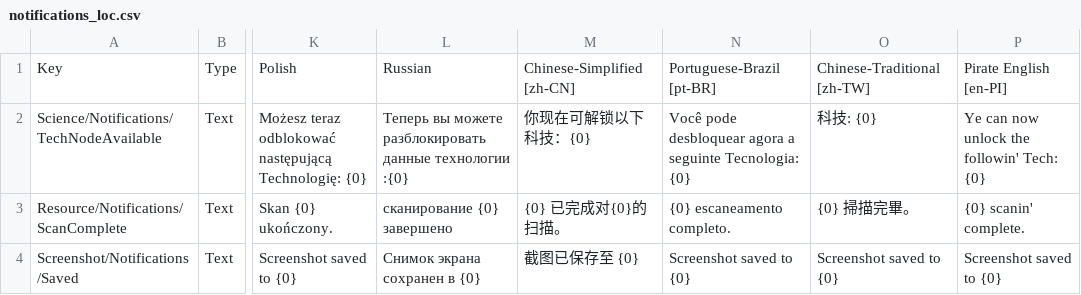
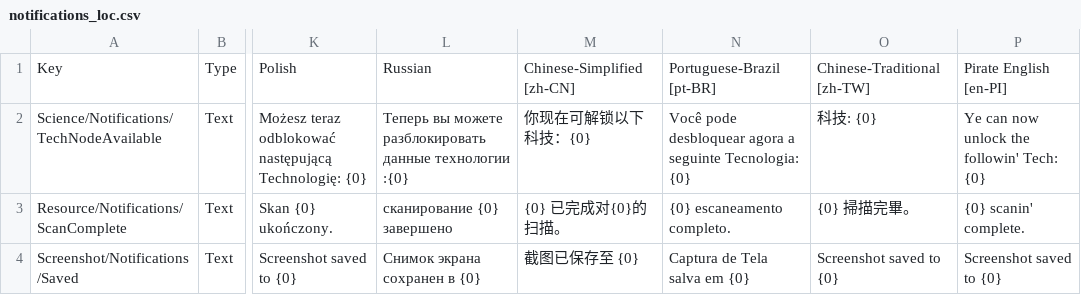
Before and after one commit to KSP2Redux/Content, a CSV file: localizations/notifications_loc.csv, drawn as a sheet; only a part is shown, gaps mark what is left out; the diff names each change by its address in the sheet, - before the commit and + after, or states it on an @@ line.

```diff
--- a/localizations/notifications_loc.csv
+++ b/localizations/notifications_loc.csv
-N4: Screenshot saved to {0}
+N4: Captura de Tela salva em {0}
```
Also changed, not shown: localizations/misc_loc.csv, localizations/resources_loc.csv, 12 other files.
